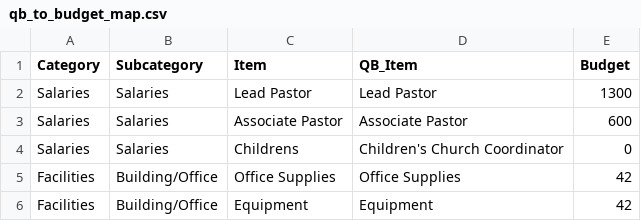
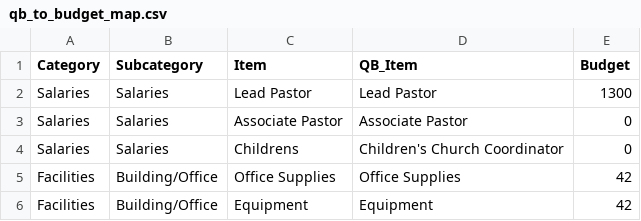
Before and after one commit to keaturner55/ChurchFinance, a CSV file: src/config/qb_to_budget_map.csv, drawn as a sheet; only a part is shown.

```diff
--- a/src/config/qb_to_budget_map.csv
+++ b/src/config/qb_to_budget_map.csv
@@ -2,3 +2,3 @@ Category,Subcategory,Item,QB_Item,Budget
 Salaries,Salaries,Lead Pastor,Lead Pastor,1300
-Salaries,Salaries,Associate Pastor,Associate Pastor,600
+Salaries,Salaries,Associate Pastor,Associate Pastor,0
 Salaries,Salaries,Childrens,Children's Church Coordinator,0
```
Also changed, not shown: 5 other files.
